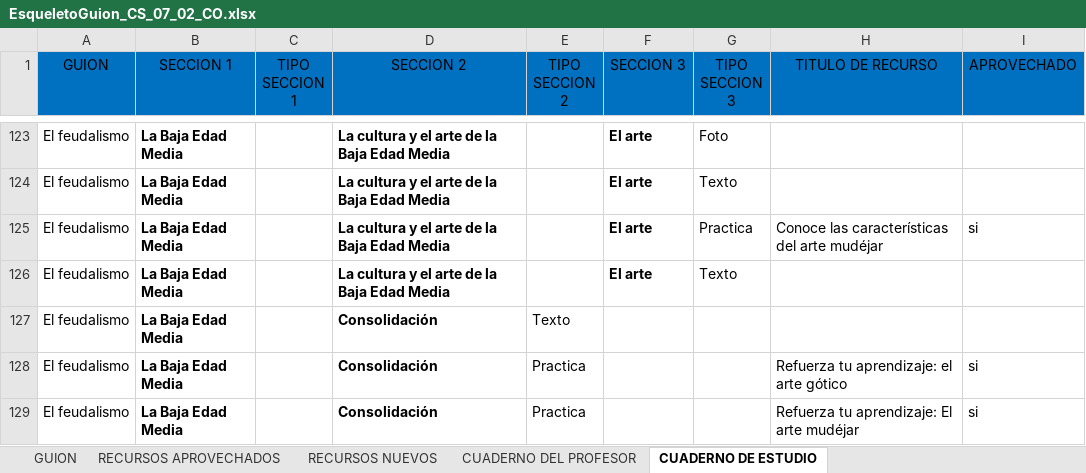
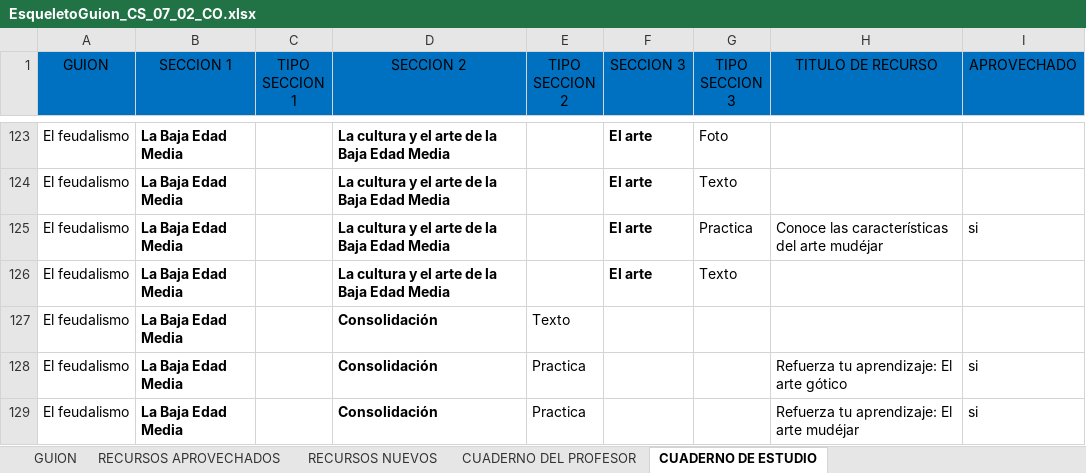
Before and after one commit to AulaPlanetaColombia/CienciasSociales, an Excel workbook: fuentes/contenidos/grado07/guion02/EsqueletoGuion_CS_07_02_CO.xlsx, sheet CUADERNO DE ESTUDIO, drawn as a sheet; only a part is shown, gaps mark what is left out; values as stored, in another font and other column widths than the file's, no borders; the diff covers the shown part only; the diff names each change by its address in the sheet, - before the commit and + after, or states it on an @@ line.

Commit message:
Versión final con los ajustes indicados por Oliver C.
Nota: No se encontró una coincidencia el título del recurso Refuerza tu
aprendizaje: La Iglesia en la baja edad media no se encontró en el
listado de aula planeta. Se unificó como aparecía en el recurso
aprovechado tomado de aulaplaneta y se modificó en el cuaderno de
estudio.

Eugeniarce

```diff
--- a/fuentes/contenidos/grado07/guion02/EsqueletoGuion_CS_07_02_CO.xlsx (sheet CUADERNO DE ESTUDIO)
+++ b/fuentes/contenidos/grado07/guion02/EsqueletoGuion_CS_07_02_CO.xlsx (sheet CUADERNO DE ESTUDIO)
-H128 (TITULO DE RECURSO): Refuerza tu aprendizaje: el arte gótico
+H128 (TITULO DE RECURSO): Refuerza tu aprendizaje: El arte gótico
```
Also changed, not shown: 12 edited cells elsewhere in this sheet, sheet RECURSOS NUEVOS, sheet CUADERNO DEL PROFESOR.
